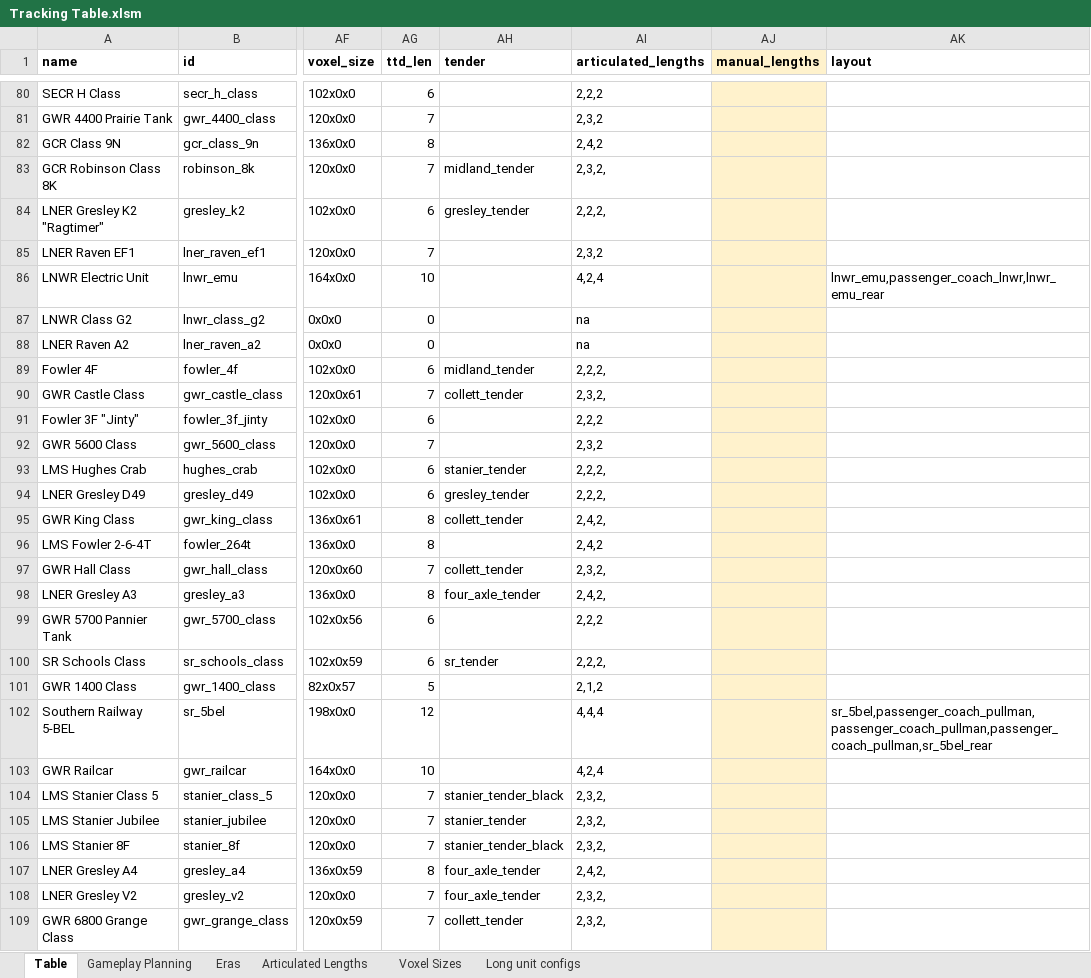
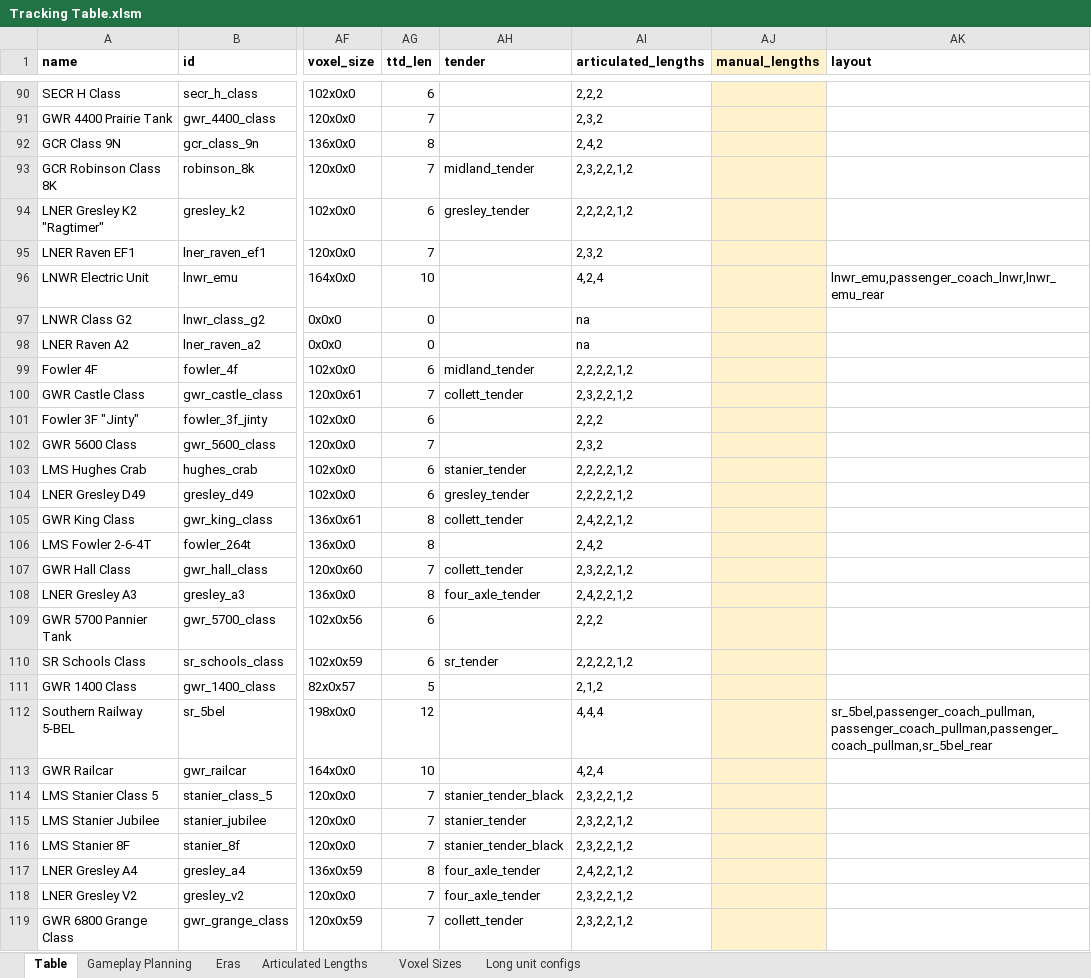
Before and after one commit to mattkimber/timberwolfs_trains, an Excel workbook: Tracking Table.xlsm, sheet Table, drawn as a sheet; only a part is shown, gaps mark what is left out; values as stored, in another font and other column widths than the file's, no borders; addresses are those after the commit; the diff covers the shown part only; the diff names each change by its address in the sheet, - before the commit and + after, or states it on an @@ line.

Commit message:
bolster wagons and lengths

```diff
--- a/Tracking Table.xlsm (sheet Table)
+++ b/Tracking Table.xlsm (sheet Table)
-AI93 (articulated_lengths): 2,3,2,
+AI93 (articulated_lengths): 2,3,2,2,1,2
-AI94 (articulated_lengths): 2,2,2,
+AI94 (articulated_lengths): 2,2,2,2,1,2
-AI99 (articulated_lengths): 2,2,2,
+AI99 (articulated_lengths): 2,2,2,2,1,2
-AI100 (articulated_lengths): 2,3,2,
+AI100 (articulated_lengths): 2,3,2,2,1,2
-AI103:AI104 (articulated_lengths): 2,2,2,
+AI103:AI104 (articulated_lengths): 2,2,2,2,1,2
-AI105 (articulated_lengths): 2,4,2,
+AI105 (articulated_lengths): 2,4,2,2,1,2
-AI107 (articulated_lengths): 2,3,2,
+AI107 (articulated_lengths): 2,3,2,2,1,2
-AI108 (articulated_lengths): 2,4,2,
+AI108 (articulated_lengths): 2,4,2,2,1,2
-AI110 (articulated_lengths): 2,2,2,
+AI110 (articulated_lengths): 2,2,2,2,1,2
-AI114:AI116 (articulated_lengths): 2,3,2,
+AI114:AI116 (articulated_lengths): 2,3,2,2,1,2
-AI117 (articulated_lengths): 2,4,2,
+AI117 (articulated_lengths): 2,4,2,2,1,2
-AI118:AI119 (articulated_lengths): 2,3,2,
+AI118:AI119 (articulated_lengths): 2,3,2,2,1,2
```
Also changed, not shown: 10 added rows and 18 edited cells elsewhere in this sheet, sheet Gameplay Planning, formulas that keep their value, 11 other files.
